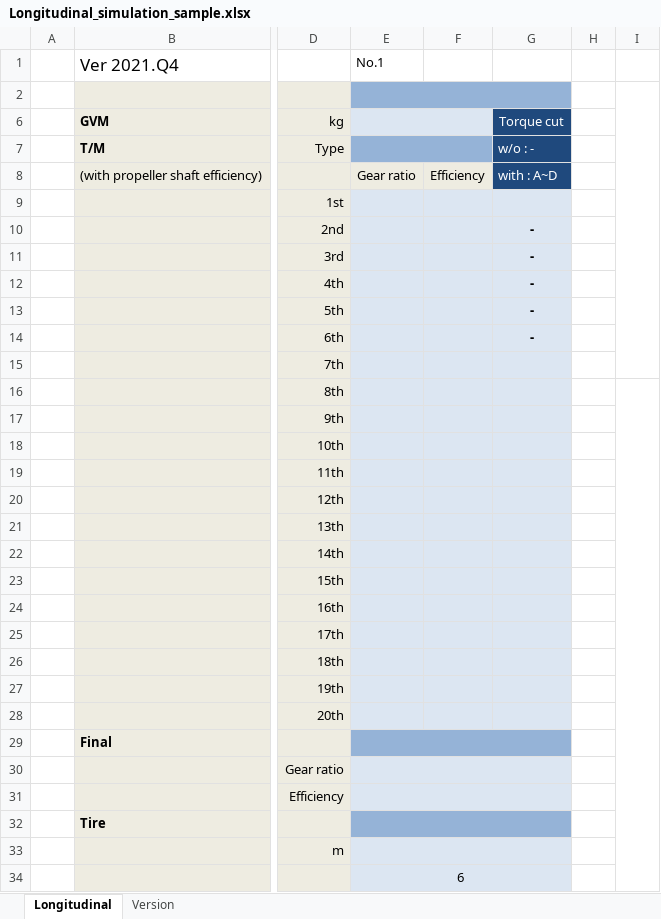
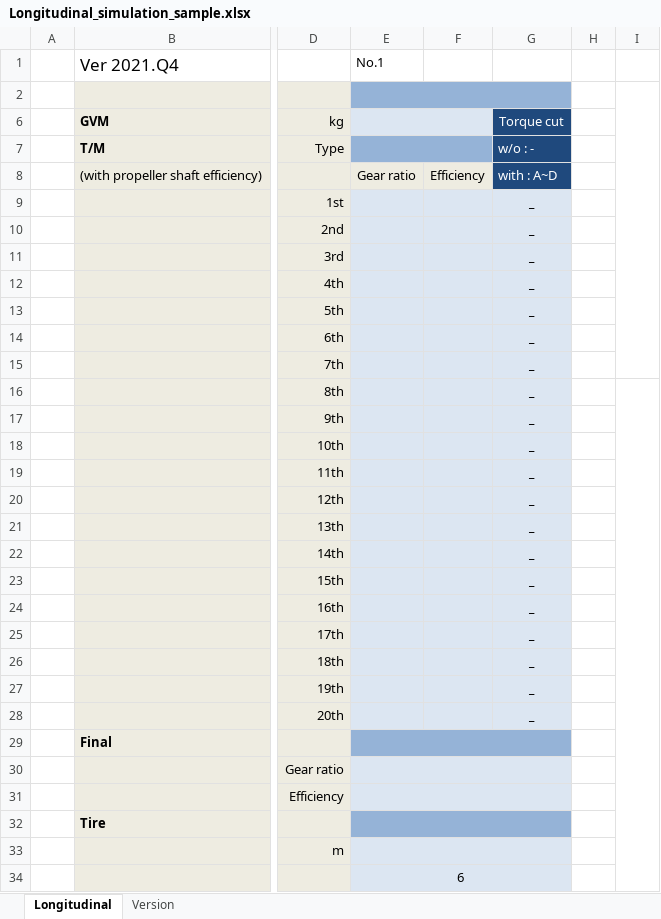
Before and after one commit to dhilipmaharish/GUI, an Excel workbook: data/Longitudinal_simulation_sample.xlsx, sheet Longitudinal, drawn as a sheet; only a part is shown, gaps mark what is left out; values as stored, in another font and other column widths than the file's, no borders; charts and pictures not drawn; the diff names each change by its address in the sheet, - before the commit and + after, or states it on an @@ line.

```diff
--- a/data/Longitudinal_simulation_sample.xlsx (sheet Longitudinal)
+++ b/data/Longitudinal_simulation_sample.xlsx (sheet Longitudinal)
-G9: (empty)
+G9: _
-G10:G14: -
+G10:G14: _
-G15:G28: (empty)
+G15:G28: _
```
Also changed, not shown: charts or pictures, data/Engine_Sample.xlsx, 8 other files.
